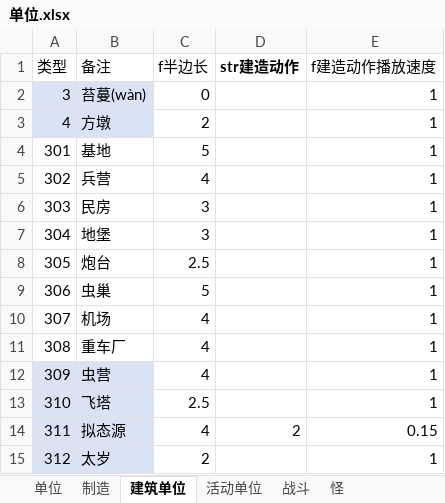
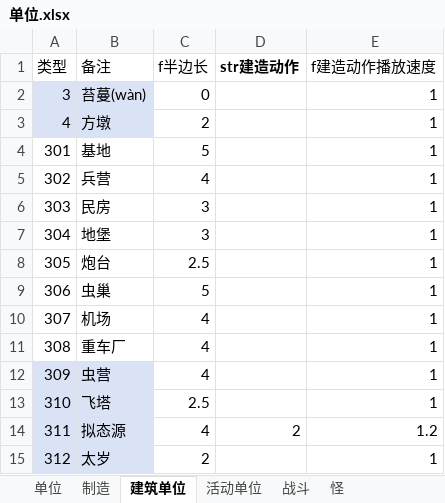
Before and after one commit to 544898458/Iocp20Coroutine, an Excel workbook: Iocp20Coroutine/表/单位.xlsx, sheet 建筑单位, drawn as a sheet; values as stored, in another font and other column widths than the file's, no borders; the diff names each change by its address in the sheet, - before the commit and + after, or states it on an @@ line.

```diff
--- a/Iocp20Coroutine/表/单位.xlsx (sheet 建筑单位)
+++ b/Iocp20Coroutine/表/单位.xlsx (sheet 建筑单位)
-E14 (f建造动作播放速度): 0.15
+E14 (f建造动作播放速度): 1.2
```
Also changed, not shown: 1 other file.
